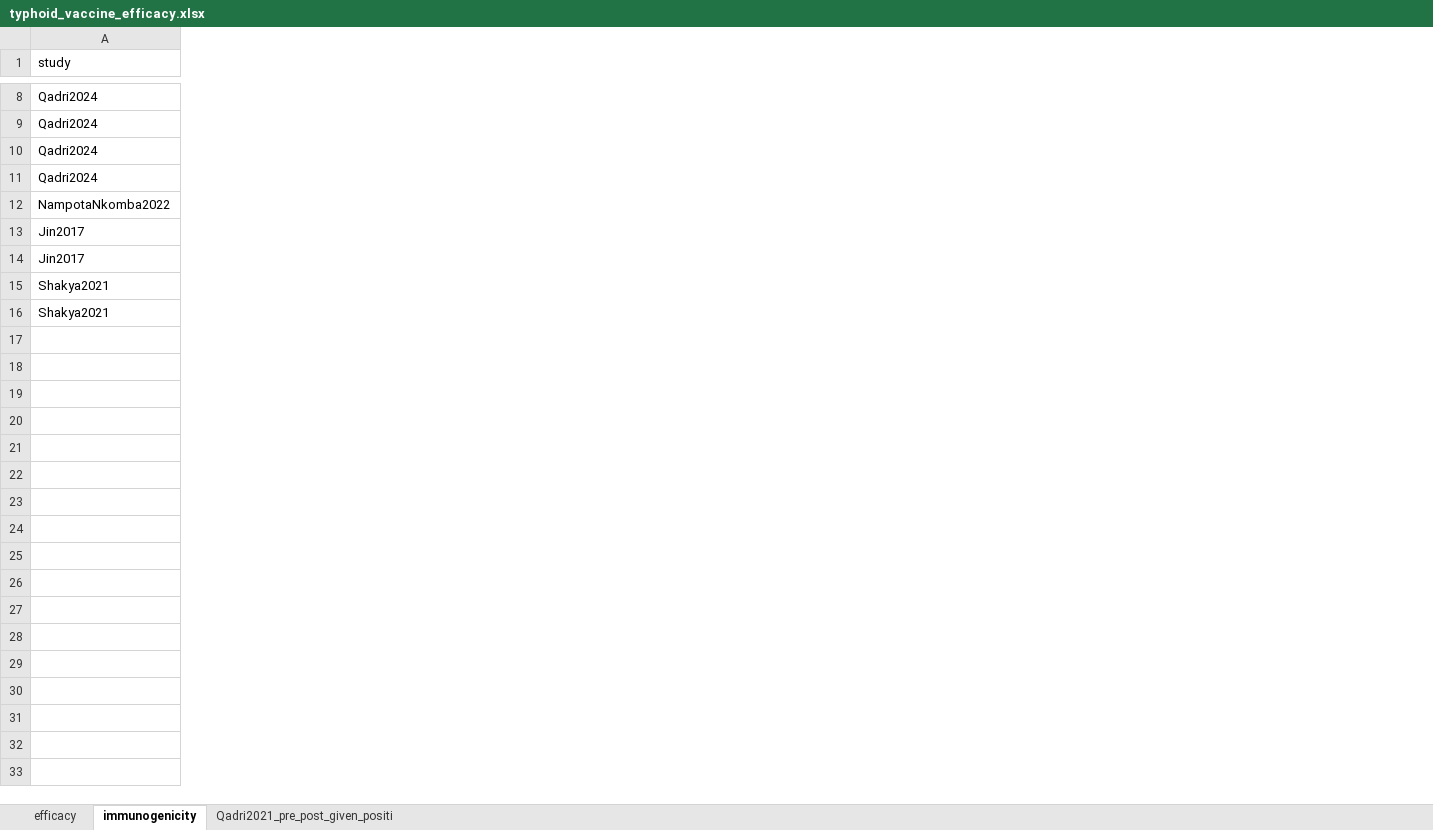
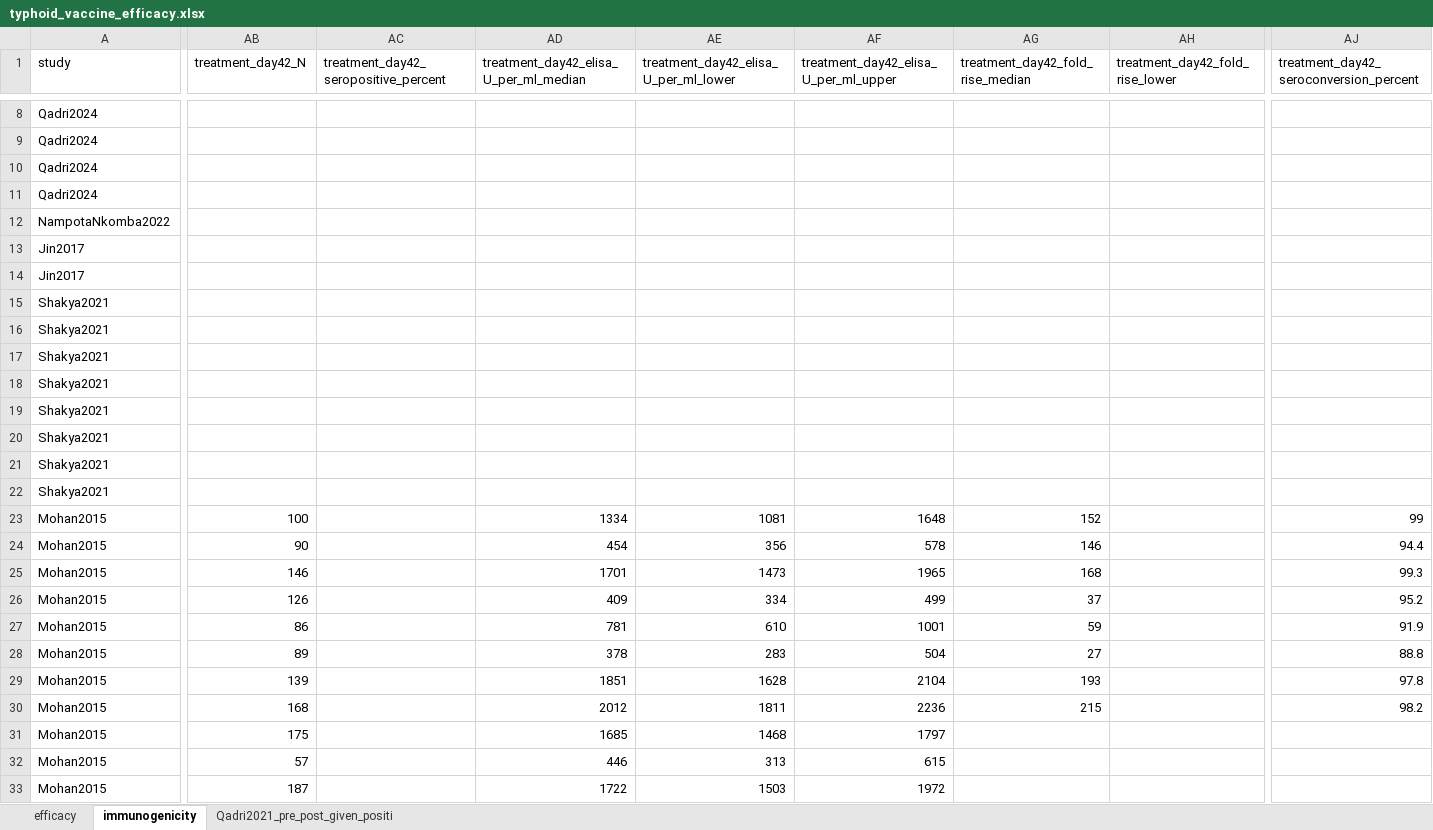
Before and after one commit to famulare/typhoid-immune-dynamics, an Excel workbook: data/typhoid_vaccine_efficacy.xlsx, sheet immunogenicity, drawn as a sheet; only a part is shown, gaps mark what is left out; values as stored, in another font and other column widths than the file's, no borders; rows hold the shown columns only; the diff covers the shown part only; the diff names each change by its address in the sheet, - before the commit and + after, or states it on an @@ line.

Commit message:
good enough data digitization for now :-)

```diff
--- a/data/typhoid_vaccine_efficacy.xlsx (sheet immunogenicity)
+++ b/data/typhoid_vaccine_efficacy.xlsx (sheet immunogenicity)
+column AB (treatment_day42_N), empty
+column AC, row 1: treatment_day42_seropositive_percent
+column AD, row 1: treatment_day42_elisa_U_per_ml_median
+column AE, row 1: treatment_day42_elisa_U_per_ml_lower
+column AF, row 1: treatment_day42_elisa_U_per_ml_upper
+column AG (treatment_day42_fold_rise_median), empty
+column AH (treatment_day42_fold_rise_lower), empty
+column AJ, row 1: treatment_day42_seroconversion_percent
+row 17: Shakya2021
+row 18: Shakya2021
+row 19: Shakya2021
+row 20: Shakya2021
+row 21: Shakya2021
+row 22: Shakya2021
+row 23: Mohan2015 | 100 |  | 1334 | 1081 | 1648 | 152 |  | 99
+row 24: Mohan2015 | 90 |  | 454 | 356 | 578 | 146 |  | 94.4
+row 25: Mohan2015 | 146 |  | 1701 | 1473 | 1965 | 168 |  | 99.3
+row 26: Mohan2015 | 126 |  | 409 | 334 | 499 | 37 |  | 95.2
+row 27: Mohan2015 | 86 |  | 781 | 610 | 1001 | 59 |  | 91.9
+row 28: Mohan2015 | 89 |  | 378 | 283 | 504 | 27 |  | 88.8
+row 29: Mohan2015 | 139 |  | 1851 | 1628 | 2104 | 193 |  | 97.8
+row 30: Mohan2015 | 168 |  | 2012 | 1811 | 2236 | 215 |  | 98.2
+row 31: Mohan2015 | 175 |  | 1685 | 1468 | 1797
+row 32: Mohan2015 | 57 |  | 446 | 313 | 615
+row 33: Mohan2015 | 187 |  | 1722 | 1503 | 1972
```
Also changed, not shown: 1 added column and 4 edited cells elsewhere in this sheet, sheet efficacy, 1 other file.
